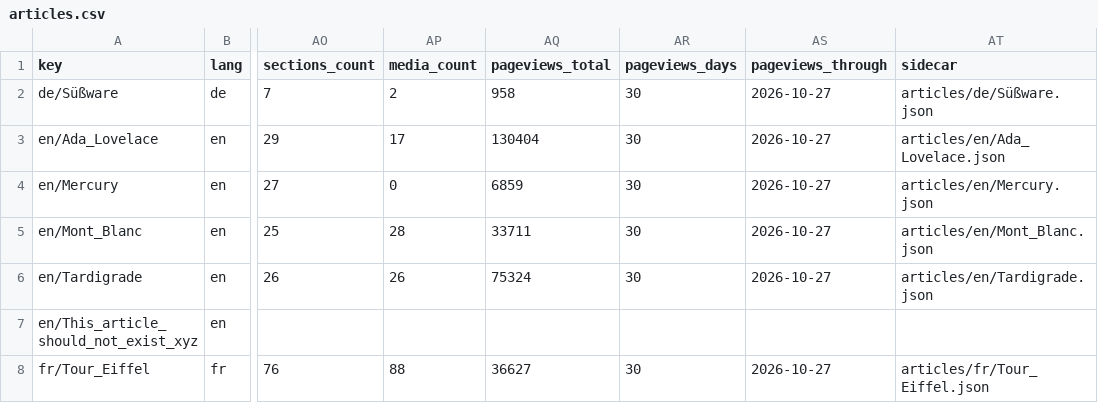
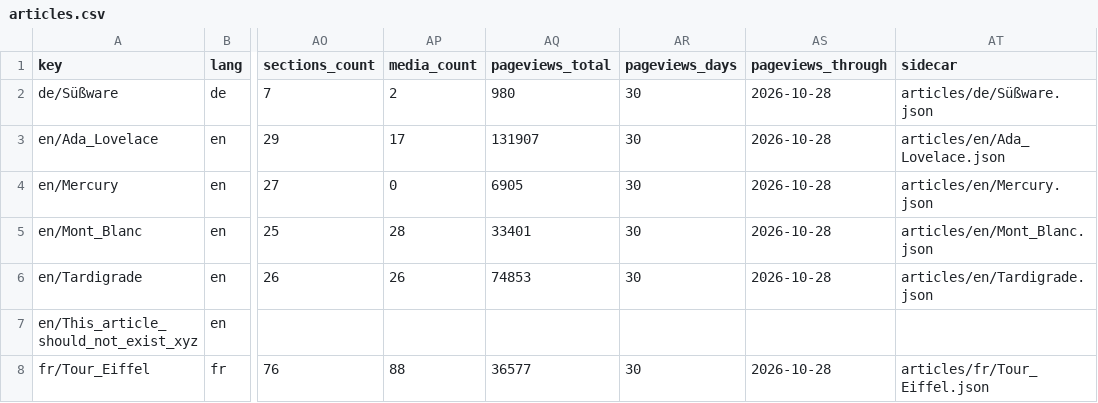
Before and after one commit to jubilancy/wikipedia-viewer, a CSV file: data/articles.csv, drawn as a sheet; only a part is shown, gaps mark what is left out; the diff names each change by its address in the sheet, - before the commit and + after, or states it on an @@ line.

```diff
--- a/data/articles.csv
+++ b/data/articles.csv
-AQ2 (pageviews_total): 958
+AQ2 (pageviews_total): 980
-AS2:AS6 (pageviews_through): 2026-10-27
+AS2:AS6 (pageviews_through): 2026-10-28
-AQ3 (pageviews_total): 130404
+AQ3 (pageviews_total): 131907
-AQ4 (pageviews_total): 6859
+AQ4 (pageviews_total): 6905
-AQ5 (pageviews_total): 33711
+AQ5 (pageviews_total): 33401
-AQ6 (pageviews_total): 75324
+AQ6 (pageviews_total): 74853
-AQ8 (pageviews_total): 36627
+AQ8 (pageviews_total): 36577
-AS8 (pageviews_through): 2026-10-27
+AS8 (pageviews_through): 2026-10-28
```
Also changed, not shown: 6 other files.
